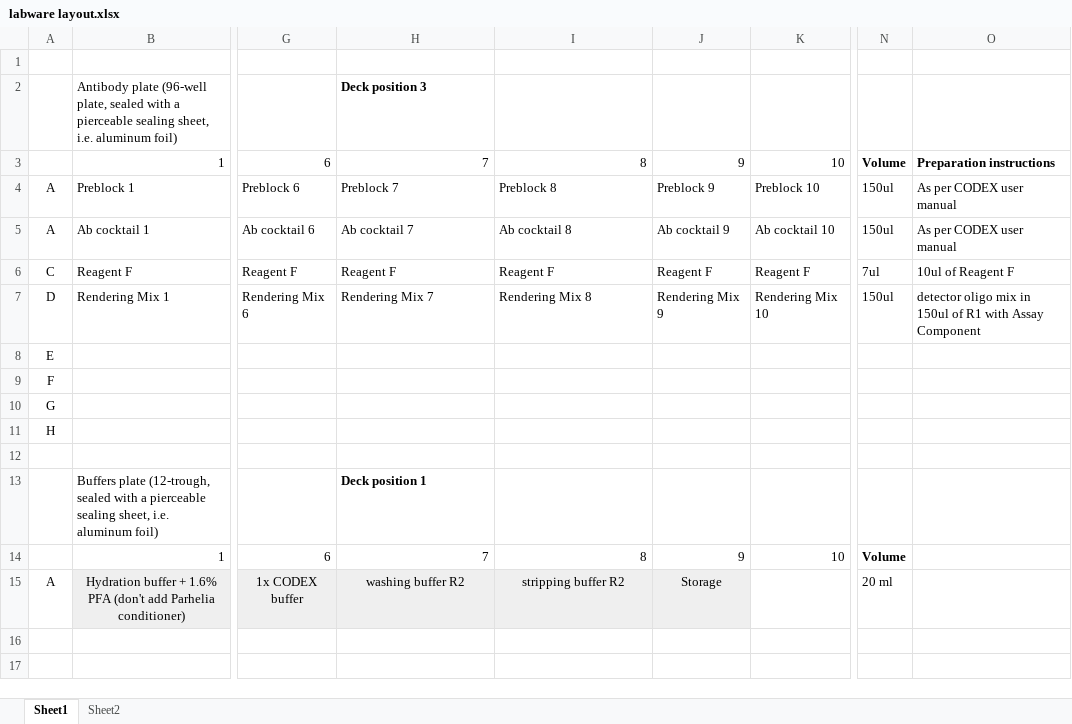
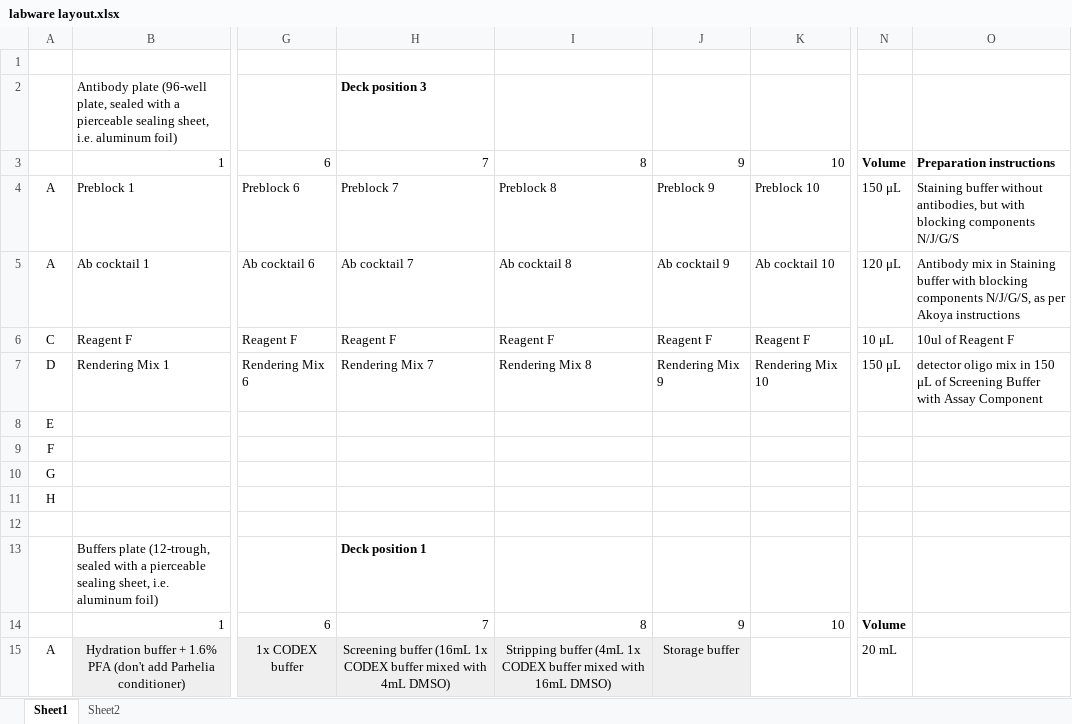
Before and after one commit to parheliabio/ot2-scripts, an Excel workbook: protocols/CODEX single stain/labware layout.xlsx, sheet Sheet1, drawn as a sheet; only a part is shown, gaps mark what is left out; values as stored, in another font and other column widths than the file's, no borders; charts and pictures not drawn; the diff names each change by its address in the sheet, - before the commit and + after, or states it on an @@ line.

```diff
--- a/protocols/CODEX single stain/labware layout.xlsx (sheet Sheet1)
+++ b/protocols/CODEX single stain/labware layout.xlsx (sheet Sheet1)
-N4: 150ul
+N4: 150 μL
-O4: As per CODEX user manual
+O4: Staining buffer without antibodies, but with blocking components N/J/G/S
-N5: 150ul
+N5: 120 μL
-O5: As per CODEX user manual
+O5: Antibody mix in Staining buffer with blocking components N/J/G/S, as per Akoya instructions
-N6: 7ul
+N6: 10 μL
-N7: 150ul
+N7: 150 μL
-O7: …mix in 150ul of R1 with Assay…
+O7: …mix in 150 μL of Screening Buffer with Assay…
-H15: washing buffer R2
+H15: Screening buffer (16mL 1x CODEX buffer mixed with 4mL DMSO)
-I15: stripping buffer R2
+I15: Stripping buffer (4mL 1x CODEX buffer mixed with 16mL DMSO)
-J15: Storage
+J15: Storage buffer
-N15: 20 ml
+N15: 20 mL
```
Also changed, not shown: charts or pictures, protocols/CODEX multicycle/labware layout.xlsx, 2 other files.
